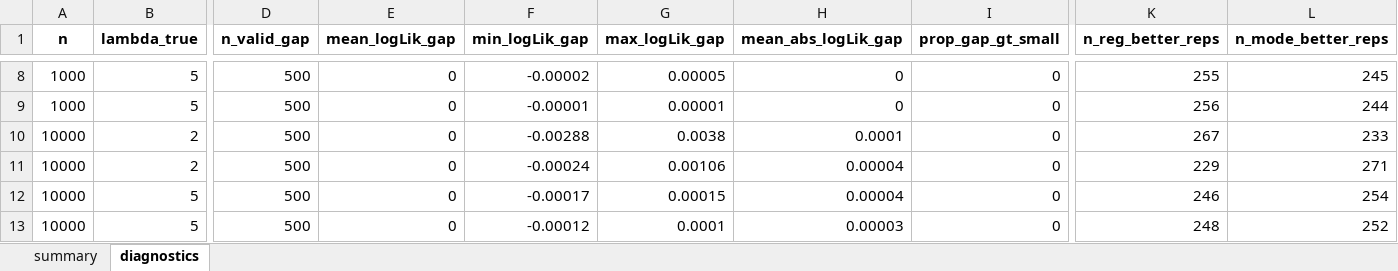
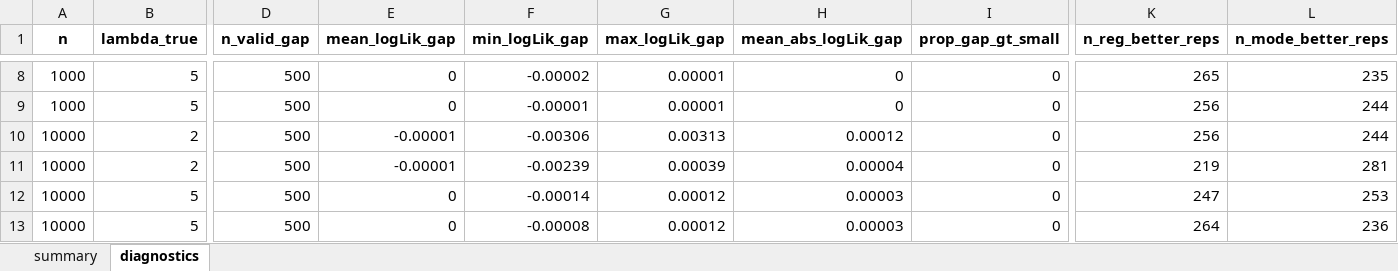
Before and after one commit to Arabella10101/Contaminated-log-normal-model-of-household-income-, an Excel workbook: contaminated_lognormal_final_summary.xlsx, sheet diagnostics, drawn as a sheet; only a part is shown, gaps mark what is left out; values as stored, in another font and other column widths than the file's, no borders; the diff covers the shown part only; the diff names each change by its address in the sheet, - before the commit and + after, or states it on an @@ line.

```diff
--- a/contaminated_lognormal_final_summary.xlsx (sheet diagnostics)
+++ b/contaminated_lognormal_final_summary.xlsx (sheet diagnostics)
-G8 (max_logLik_gap): 0.00005
+G8 (max_logLik_gap): 0.00001
-K8 (n_reg_better_reps): 255
+K8 (n_reg_better_reps): 265
-L8 (n_mode_better_reps): 245
+L8 (n_mode_better_reps): 235
-E10:E11 (mean_logLik_gap): 0
+E10:E11 (mean_logLik_gap): -0.00001
-F10 (min_logLik_gap): -0.00288
+F10 (min_logLik_gap): -0.00306
-G10 (max_logLik_gap): 0.0038
+G10 (max_logLik_gap): 0.00313
-H10 (mean_abs_logLik_gap): 0.0001
+H10 (mean_abs_logLik_gap): 0.00012
-K10 (n_reg_better_reps): 267
+K10 (n_reg_better_reps): 256
-L10 (n_mode_better_reps): 233
+L10 (n_mode_better_reps): 244
-F11 (min_logLik_gap): -0.00024
+F11 (min_logLik_gap): -0.00239
-G11 (max_logLik_gap): 0.00106
+G11 (max_logLik_gap): 0.00039
-K11 (n_reg_better_reps): 229
+K11 (n_reg_better_reps): 219
-L11 (n_mode_better_reps): 271
+L11 (n_mode_better_reps): 281
-F12 (min_logLik_gap): -0.00017
+F12 (min_logLik_gap): -0.00014
-G12 (max_logLik_gap): 0.00015
+G12 (max_logLik_gap): 0.00012
-H12 (mean_abs_logLik_gap): 0.00004
+H12 (mean_abs_logLik_gap): 0.00003
-K12 (n_reg_better_reps): 246
+K12 (n_reg_better_reps): 247
-L12 (n_mode_better_reps): 254
+L12 (n_mode_better_reps): 253
-F13 (min_logLik_gap): -0.00012
+F13 (min_logLik_gap): -0.00008
-G13 (max_logLik_gap): 0.0001
+G13 (max_logLik_gap): 0.00012
-K13 (n_reg_better_reps): 248
+K13 (n_reg_better_reps): 264
-L13 (n_mode_better_reps): 252
+L13 (n_mode_better_reps): 236
```
Also changed, not shown: 31 edited cells elsewhere in this sheet, sheet summary, 9 other files.
